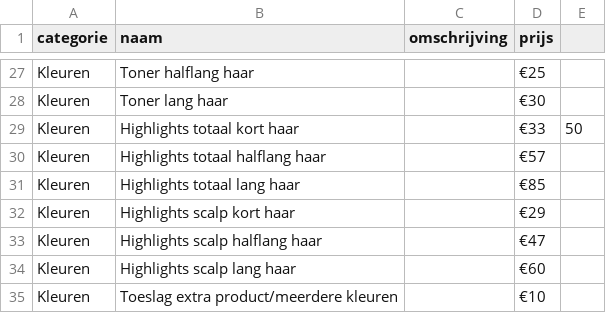
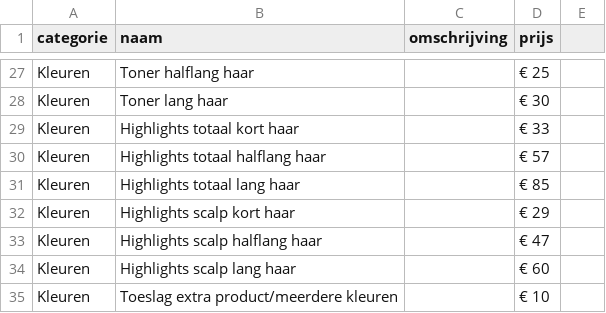
Before and after one commit to Onswerkplek/website-in2hair, a CSV file: prijslijst.csv, drawn as a sheet; only a part is shown, gaps mark what is left out; the diff covers the shown part only; the diff names each change by its address in the sheet, - before the commit and + after, or states it on an @@ line.

```diff
--- a/prijslijst.csv
+++ b/prijslijst.csv
-D27 (prijs): €25
+D27 (prijs): € 25
-D28 (prijs): €30
+D28 (prijs): € 30
-D29 (prijs): €33
+D29 (prijs): € 33
-E29: 50
+E29: (empty)
-D30 (prijs): €57
+D30 (prijs): € 57
-D31 (prijs): €85
+D31 (prijs): € 85
-D32 (prijs): €29
+D32 (prijs): € 29
-D33 (prijs): €47
+D33 (prijs): € 47
-D34 (prijs): €60
+D34 (prijs): € 60
-D35 (prijs): €10
+D35 (prijs): € 10
```
Also changed, not shown: 3 added rows, 3 removed rows and 32 edited cells elsewhere in this file.
